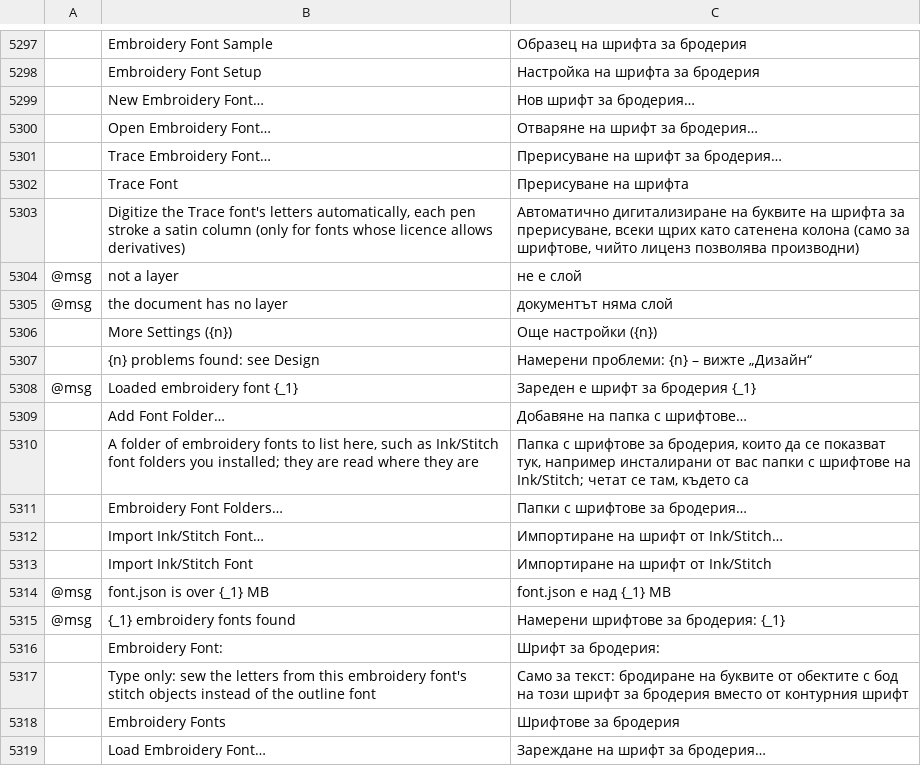
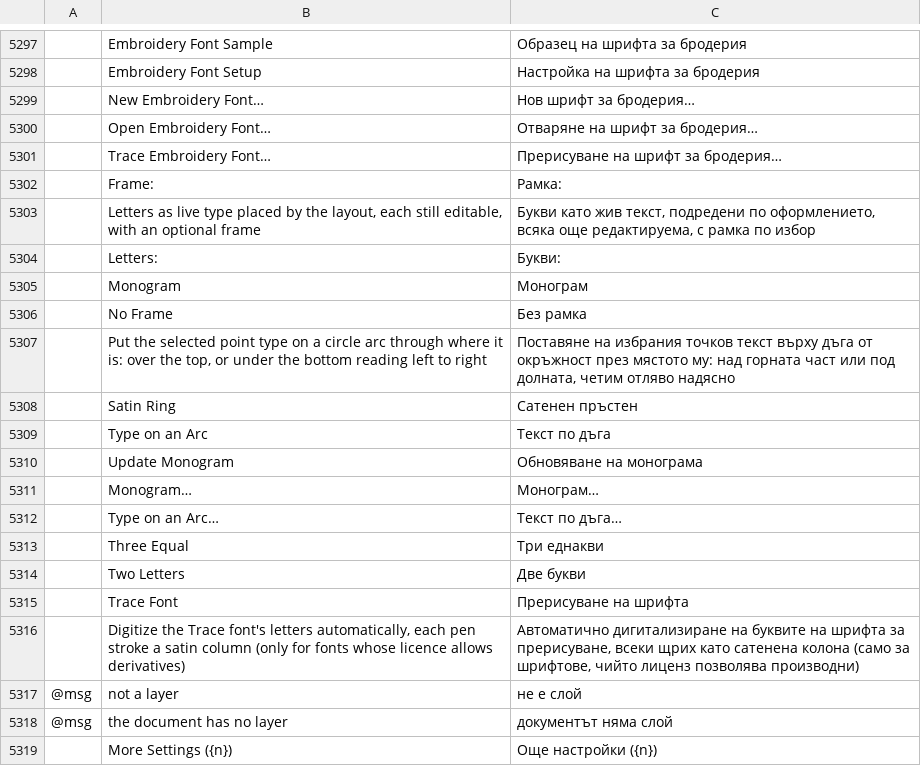
Before and after one commit to KellyMurphy/vectorcraft, a TSV file: crates/ui-egui/src/i18n/bg.tsv, drawn as a sheet; only a part is shown, gaps mark what is left out; the shorter side is filled out with more unchanged rows; the diff names each change by its address in the sheet, - before the commit and + after, or states it on an @@ line.

```diff
--- a/crates/ui-egui/src/i18n/bg.tsv
+++ b/crates/ui-egui/src/i18n/bg.tsv
+row 5302:  | Frame: | Рамка:
+row 5303:  | Letters as live type placed by the layout, each still editable, with an optional frame | Букви като жив текст, подредени по оформлението, всяка още редактируема, с рамка по избор
+row 5304:  | Letters: | Букви:
+row 5305:  | Monogram | Монограм
+row 5306:  | No Frame | Без рамка
+row 5307:  | Put the selected point type on a circle arc through where it is: over the top, or under the bottom reading left to right | Поставяне на избрания точков текст върху дъга от окръжност през мястото му: над горната част или под долната, четим отляво надясно
+row 5308:  | Satin Ring | Сатенен пръстен
+row 5309:  | Type on an Arc | Текст по дъга
+row 5310:  | Update Monogram | Обновяване на монограма
+row 5311:  | Monogram… | Монограм…
+row 5312:  | Type on an Arc… | Текст по дъга…
+row 5313:  | Three Equal | Три еднакви
+row 5314:  | Two Letters | Две букви
```
Also changed, not shown: crates/ui-egui/src/i18n/el.tsv, crates/ui-egui/src/i18n/ja.tsv, 28 other files.
